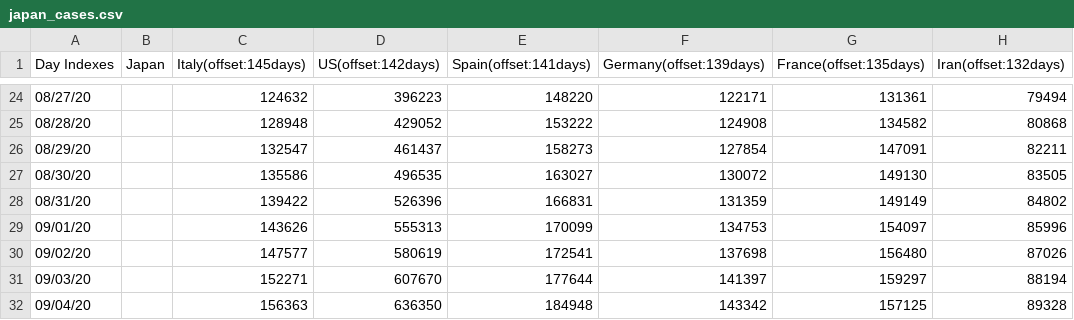
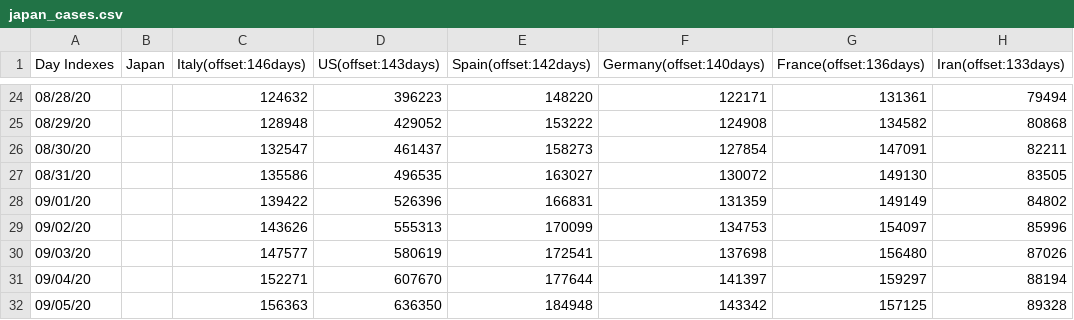
Before and after one commit to kmdsbng/COVID-19, a CSV file: converted_data/japan_cases.csv, drawn as a sheet; only a part is shown, gaps mark what is left out; the diff covers the shown part only.

Commit message:
update data

```diff
--- a/converted_data/japan_cases.csv
+++ b/converted_data/japan_cases.csv
@@ -1 +1 @@
-Day Indexes,Japan,Italy(offset:145days),US(offset:142days),Spain(offset:141days),Germany(offset:139days),France(offset:135days),Iran(offset:132days)
+Day Indexes,Japan,Italy(offset:146days),US(offset:143days),Spain(offset:142days),Germany(offset:140days),France(offset:136days),Iran(offset:133days)
@@ -24,9 +24,9 @@ Day Indexes,Japan,Italy(offset:145days),US(offset:142days),Spain(offset:141days)
-08/27/20,,124632,396223,148220,122171,131361,79494
-08/28/20,,128948,429052,153222,124908,134582,80868
-08/29/20,,132547,461437,158273,127854,147091,82211
-08/30/20,,135586,496535,163027,130072,149130,83505
-08/31/20,,139422,526396,166831,131359,149149,84802
-09/01/20,,143626,555313,170099,134753,154097,85996
-09/02/20,,147577,580619,172541,137698,156480,87026
-09/03/20,,152271,607670,177644,141397,159297,88194
-09/04/20,,156363,636350,184948,143342,157125,89328
+08/28/20,,124632,396223,148220,122171,131361,79494
+08/29/20,,128948,429052,153222,124908,134582,80868
+08/30/20,,132547,461437,158273,127854,147091,82211
+08/31/20,,135586,496535,163027,130072,149130,83505
+09/01/20,,139422,526396,166831,131359,149149,84802
+09/02/20,,143626,555313,170099,134753,154097,85996
+09/03/20,,147577,580619,172541,137698,156480,87026
+09/04/20,,152271,607670,177644,141397,159297,88194
+09/05/20,,156363,636350,184948,143342,157125,89328
```
Also changed, not shown: 32 edited cells elsewhere in this file.
